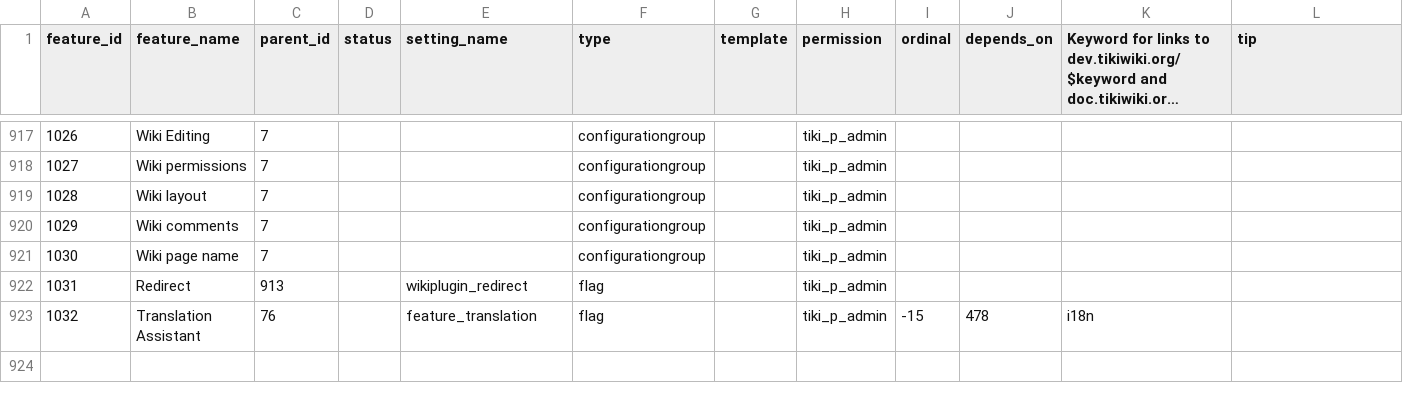
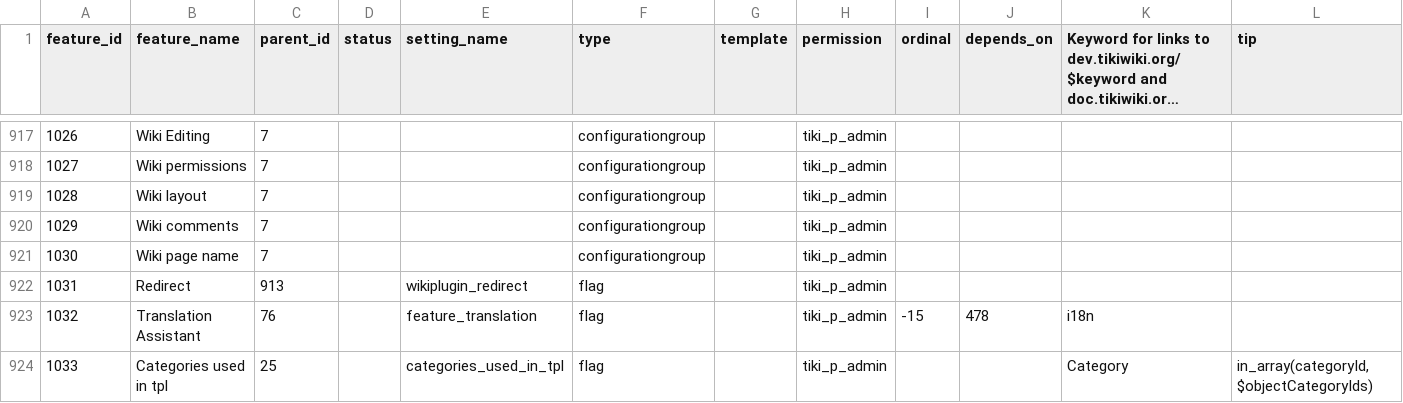
Before and after one commit to meta-net-ar/tiki, a CSV file: db/features.csv, drawn as a sheet; only a part is shown, gaps mark what is left out; long unchanged cells end in …; rows hold the shown columns only; the diff names each change by its address in the sheet, - before the commit and + after, or states it on an @@ line.

Commit message:
[MOD]category: current object category collector to be able to test a category in tpls

```diff
--- a/db/features.csv
+++ b/db/features.csv
+row 924: 1033 | Categories used in tpl | 25 |  | categories_used_in_tpl | flag |  | tiki_p_admin |  |  | Category | in_array(categoryId, $objectCategoryIds)
```
Also changed, not shown: 4 other files.
